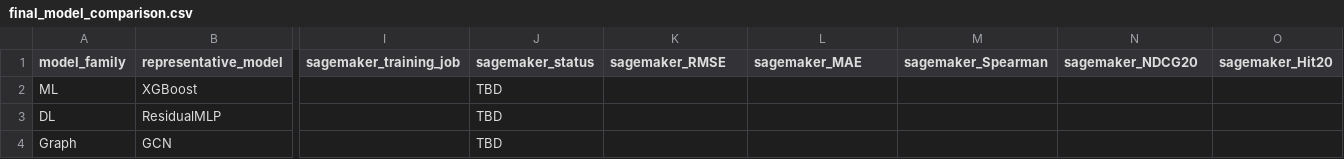
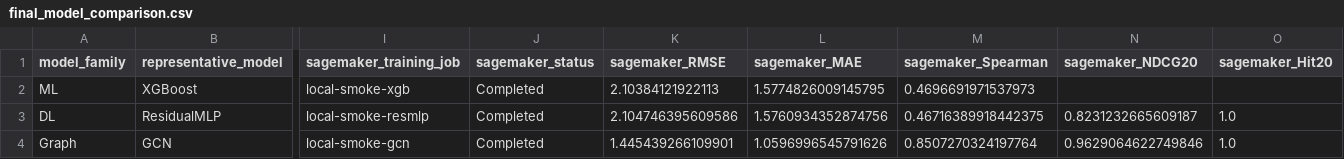
Before and after one commit to skkuaws0215/20260330_pre_project_4w_test-1, a CSV file: results/features_nextflow_team4/fe_re_batch_runs/20260331/sagemaker_final_three/final_model_comparison.csv, drawn as a sheet; only a part is shown, gaps mark what is left out; the diff names each change by its address in the sheet, - before the commit and + after, or states it on an @@ line.

```diff
--- a/results/features_nextflow_team4/fe_re_batch_runs/20260331/sagemaker_final_three/final_model_comparison.csv
+++ b/results/features_nextflow_team4/fe_re_batch_runs/20260331/sagemaker_final_three/final_model_comparison.csv
-I2 (sagemaker_training_job): (empty)
+I2 (sagemaker_training_job): local-smoke-xgb
-J2:J4 (sagemaker_status): TBD
+J2:J4 (sagemaker_status): Completed
-K2 (sagemaker_RMSE): (empty)
+K2 (sagemaker_RMSE): 2.10384121922113
-L2 (sagemaker_MAE): (empty)
+L2 (sagemaker_MAE): 1.5774826009145795
-M2 (sagemaker_Spearman): (empty)
+M2 (sagemaker_Spearman): 0.4696691971537973
-I3 (sagemaker_training_job): (empty)
+I3 (sagemaker_training_job): local-smoke-resmlp
-K3 (sagemaker_RMSE): (empty)
+K3 (sagemaker_RMSE): 2.104746395609586
-L3 (sagemaker_MAE): (empty)
+L3 (sagemaker_MAE): 1.5760934352874756
-M3 (sagemaker_Spearman): (empty)
+M3 (sagemaker_Spearman): 0.46716389918442375
-N3 (sagemaker_NDCG20): (empty)
+N3 (sagemaker_NDCG20): 0.8231232665609187
-O3:O4 (sagemaker_Hit20): (empty)
+O3:O4 (sagemaker_Hit20): 1.0
-I4 (sagemaker_training_job): (empty)
+I4 (sagemaker_training_job): local-smoke-gcn
-K4 (sagemaker_RMSE): (empty)
+K4 (sagemaker_RMSE): 1.445439266109901
-L4 (sagemaker_MAE): (empty)
+L4 (sagemaker_MAE): 1.0596996545791626
-M4 (sagemaker_Spearman): (empty)
+M4 (sagemaker_Spearman): 0.8507270324197764
-N4 (sagemaker_NDCG20): (empty)
+N4 (sagemaker_NDCG20): 0.9629064622749846
```
Also changed, not shown: 19 other files.
